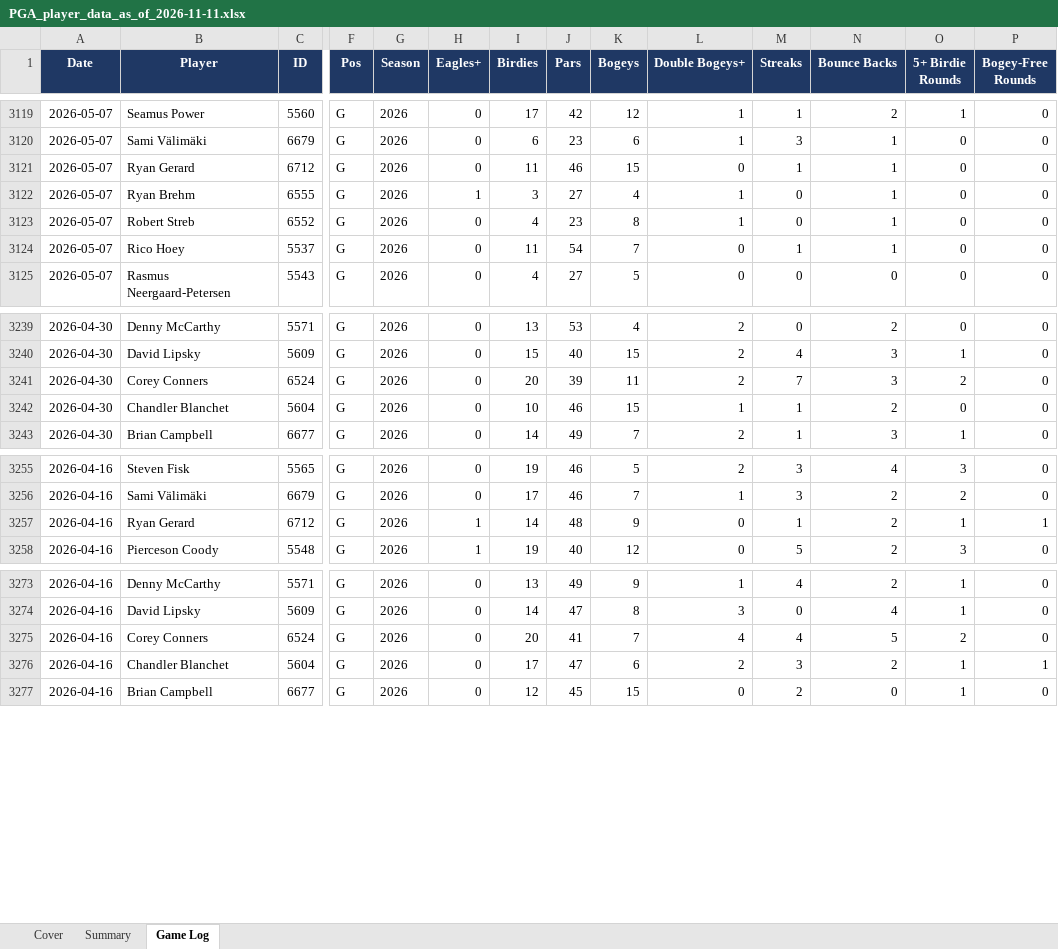
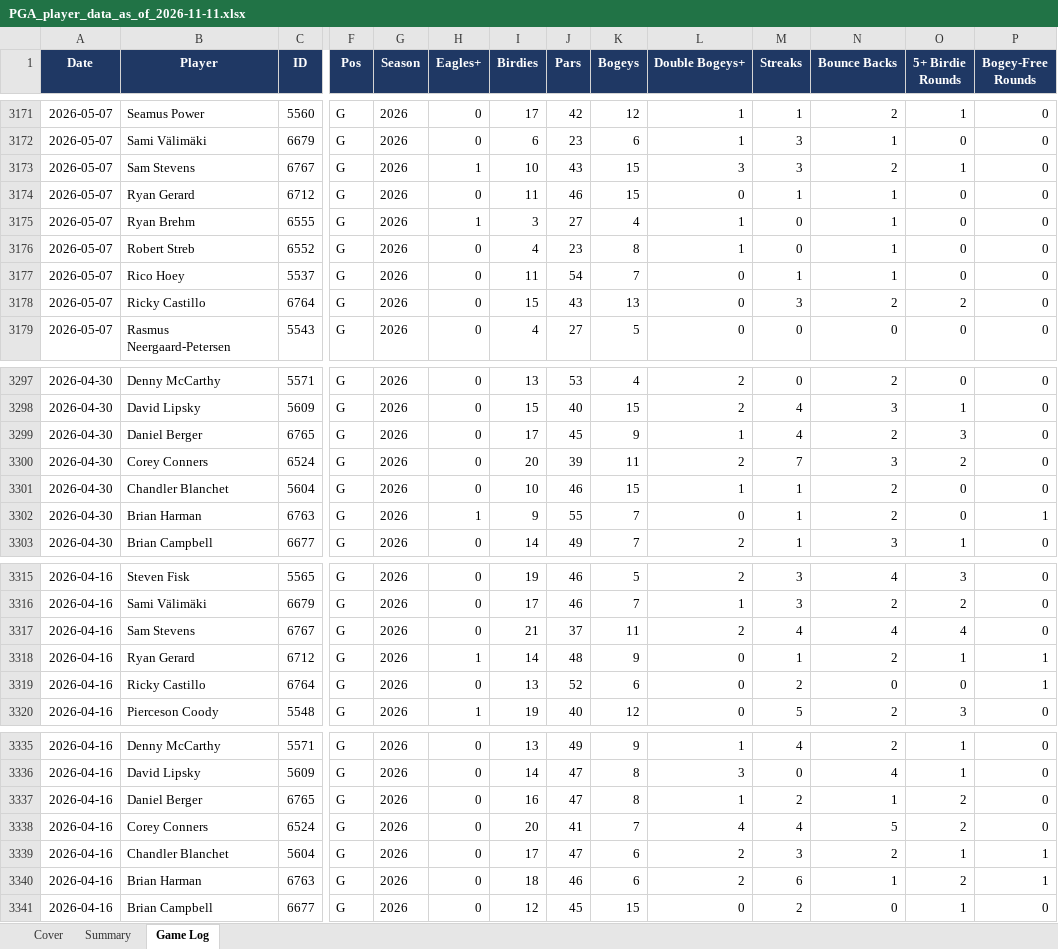
Before and after one commit to xtheredshirtx/fanduel-player-data, an Excel workbook: PGA/PGA_player_data_as_of_2026-11-11.xlsx, sheet Game Log, drawn as a sheet; only a part is shown, gaps mark what is left out; values as stored, in another font and other column widths than the file's, no borders; rows hold the shown columns only; the diff covers the shown part only; the diff names each change by its address in the sheet, - before the commit and + after, or states it on an @@ line.

```diff
--- a/PGA/PGA_player_data_as_of_2026-11-11.xlsx (sheet Game Log)
+++ b/PGA/PGA_player_data_as_of_2026-11-11.xlsx (sheet Game Log)
+row 3173: 2026-05-07 | Sam Stevens | 6767 | G | 2026 | 1 | 10 | 43 | 15 | 3 | 3 | 2 | 1 | 0
+row 3178: 2026-05-07 | Ricky Castillo | 6764 | G | 2026 | 0 | 15 | 43 | 13 | 0 | 3 | 2 | 2 | 0
+row 3299: 2026-04-30 | Daniel Berger | 6765 | G | 2026 | 0 | 17 | 45 | 9 | 1 | 4 | 2 | 3 | 0
+row 3302: 2026-04-30 | Brian Harman | 6763 | G | 2026 | 1 | 9 | 55 | 7 | 0 | 1 | 2 | 0 | 1
+row 3317: 2026-04-16 | Sam Stevens | 6767 | G | 2026 | 0 | 21 | 37 | 11 | 2 | 4 | 4 | 4 | 0
+row 3319: 2026-04-16 | Ricky Castillo | 6764 | G | 2026 | 0 | 13 | 52 | 6 | 0 | 2 | 0 | 0 | 1
+row 3337: 2026-04-16 | Daniel Berger | 6765 | G | 2026 | 0 | 16 | 47 | 8 | 1 | 2 | 1 | 2 | 0
+row 3340: 2026-04-16 | Brian Harman | 6763 | G | 2026 | 0 | 18 | 46 | 6 | 2 | 6 | 1 | 2 | 1
```
Also changed, not shown: 107 added rows elsewhere in this sheet, sheet Summary, sheet Cover, NASCAR/NASCAR_player_data_as_of_2026-11-11.xlsx, NFL/NFL_player_data_as_of_2026-11-11.xlsx, 9 other files.
